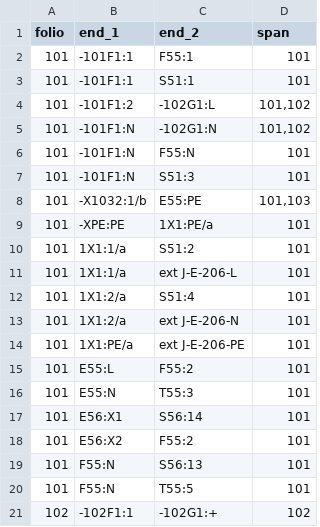
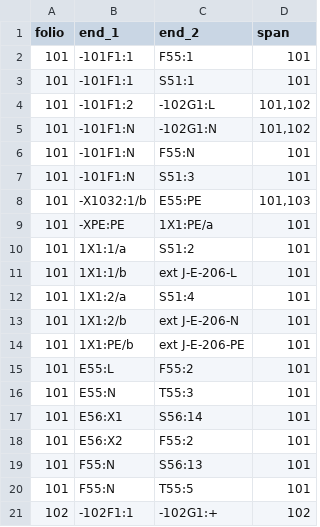
Before and after one commit to Ironkode787/ElektraWatt, a CSV file: tools/blind/tasks/gpp-101-103/oracle/rows/ends.csv, drawn as a sheet; only a part is shown.

```diff
--- a/tools/blind/tasks/gpp-101-103/oracle/rows/ends.csv
+++ b/tools/blind/tasks/gpp-101-103/oracle/rows/ends.csv
@@ -10,6 +10,6 @@ folio,end_1,end_2,span
 101,1X1:1/a,S51:2,101
-101,1X1:1/a,ext J-E-206-L,101
+101,1X1:1/b,ext J-E-206-L,101
 101,1X1:2/a,S51:4,101
-101,1X1:2/a,ext J-E-206-N,101
-101,1X1:PE/a,ext J-E-206-PE,101
+101,1X1:2/b,ext J-E-206-N,101
+101,1X1:PE/b,ext J-E-206-PE,101
 101,E55:L,F55:2,101
```
Also changed, not shown: 8 other files.
